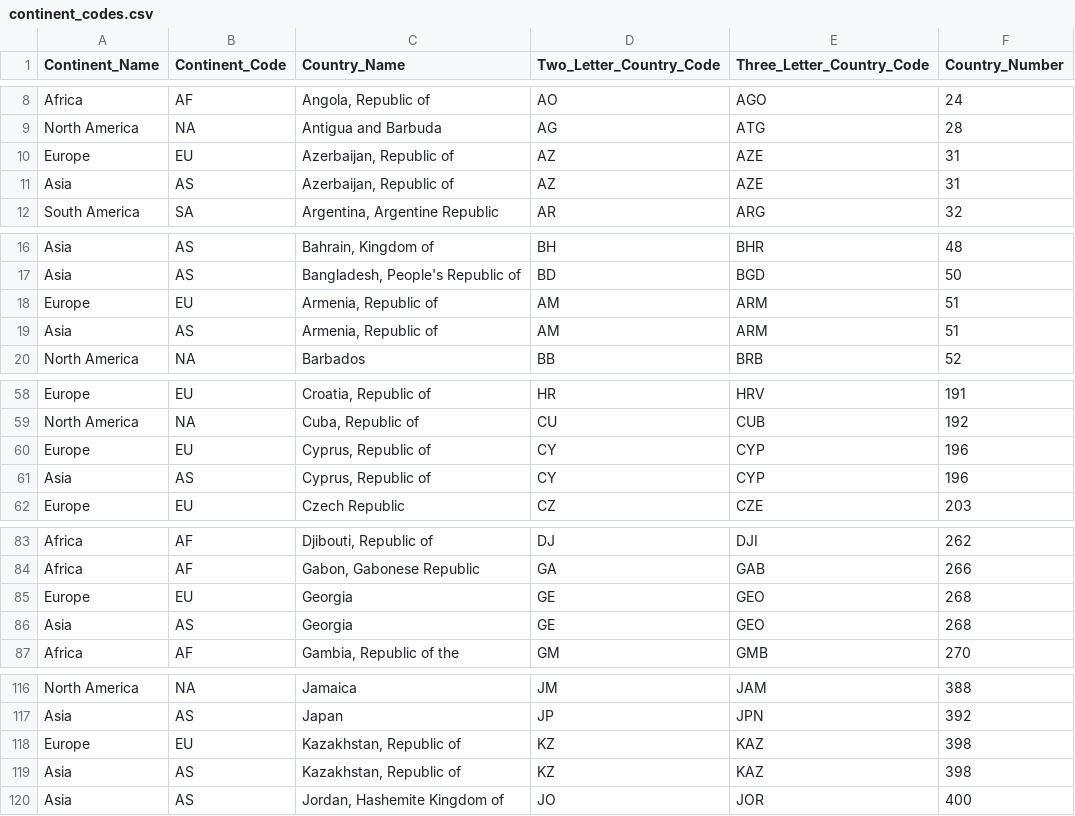
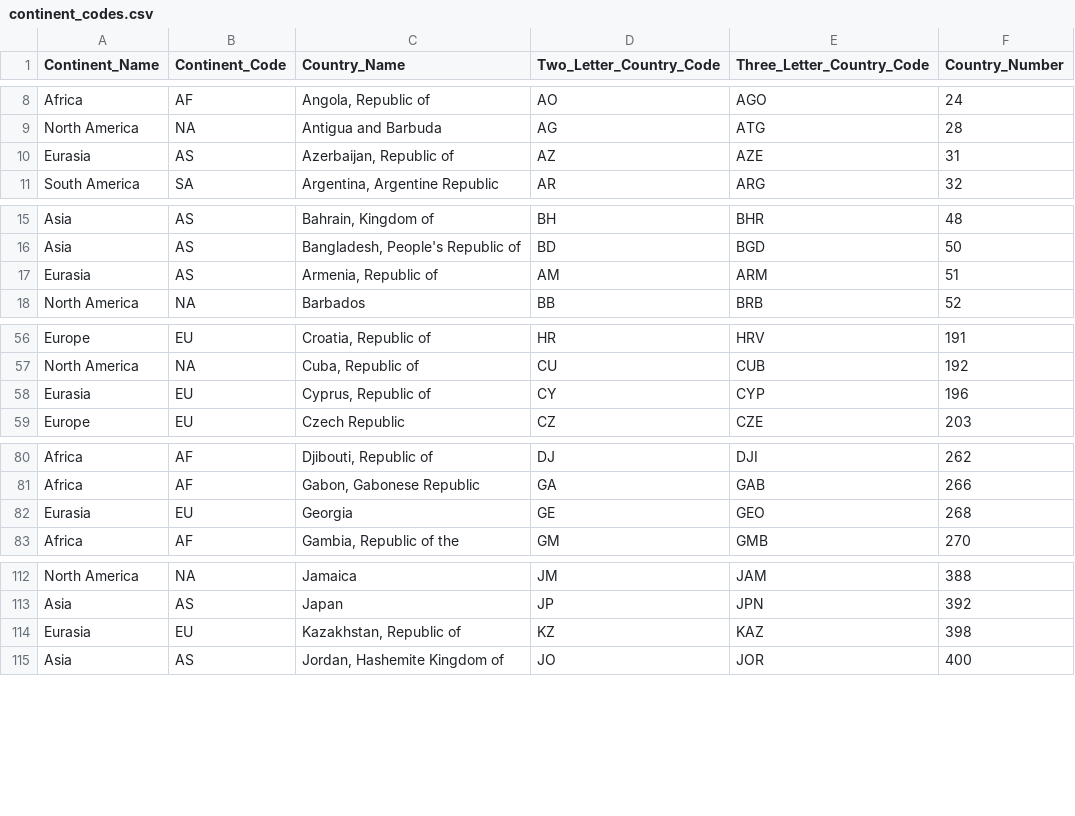
Before and after one commit to cjmwills/mat022-coursework, a CSV file: data/continent_codes.csv, drawn as a sheet; only a part is shown, gaps mark what is left out; the diff covers the shown part only.

Commit message:
update continent codes so every code is unique. The problem came from countries which span multiple continents (Europe and Asia). Renamed to Eurasia.

```diff
--- a/data/continent_codes.csv
+++ b/data/continent_codes.csv
@@ -9,4 +9,3 @@ Africa,AF,"Angola, Republic of",AO,AGO,24
 North America,NA,Antigua and Barbuda,AG,ATG,28
-Europe,EU,"Azerbaijan, Republic of",AZ,AZE,31
-Asia,AS,"Azerbaijan, Republic of",AZ,AZE,31
+Eurasia,AS,"Azerbaijan, Republic of",AZ,AZE,31
 South America,SA,"Argentina, Argentine Republic",AR,ARG,32
@@ -17,4 +16,3 @@ Asia,AS,"Bahrain, Kingdom of",BH,BHR,48
 Asia,AS,"Bangladesh, People's Republic of",BD,BGD,50
-Europe,EU,"Armenia, Republic of",AM,ARM,51
-Asia,AS,"Armenia, Republic of",AM,ARM,51
+Eurasia,AS,"Armenia, Republic of",AM,ARM,51
 North America,NA,Barbados,BB,BRB,52
@@ -59,4 +57,3 @@ Europe,EU,"Croatia, Republic of",HR,HRV,191
 North America,NA,"Cuba, Republic of",CU,CUB,192
-Europe,EU,"Cyprus, Republic of",CY,CYP,196
-Asia,AS,"Cyprus, Republic of",CY,CYP,196
+Eurasia,EU,"Cyprus, Republic of",CY,CYP,196
 Europe,EU,Czech Republic,CZ,CZE,203
@@ -84,4 +81,3 @@ Africa,AF,"Djibouti, Republic of",DJ,DJI,262
 Africa,AF,"Gabon, Gabonese Republic",GA,GAB,266
-Europe,EU,Georgia,GE,GEO,268
-Asia,AS,Georgia,GE,GEO,268
+Eurasia,EU,Georgia,GE,GEO,268
 Africa,AF,"Gambia, Republic of the",GM,GMB,270
@@ -117,4 +113,3 @@ North America,NA,Jamaica,JM,JAM,388
 Asia,AS,Japan,JP,JPN,392
-Europe,EU,"Kazakhstan, Republic of",KZ,KAZ,398
-Asia,AS,"Kazakhstan, Republic of",KZ,KAZ,398
+Eurasia,EU,"Kazakhstan, Republic of",KZ,KAZ,398
 Asia,AS,"Jordan, Hashemite Kingdom of",JO,JOR,400
```
Also changed, not shown: 3 removed rows and 3 edited cells elsewhere in this file.
